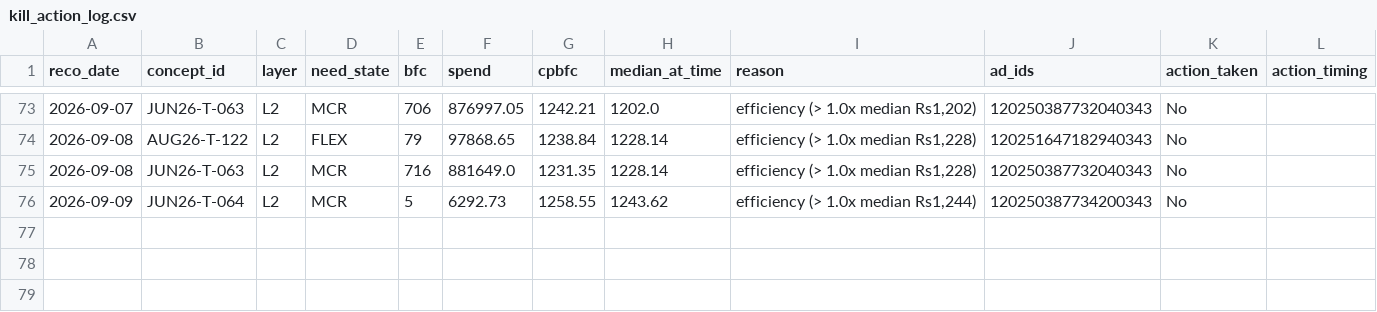
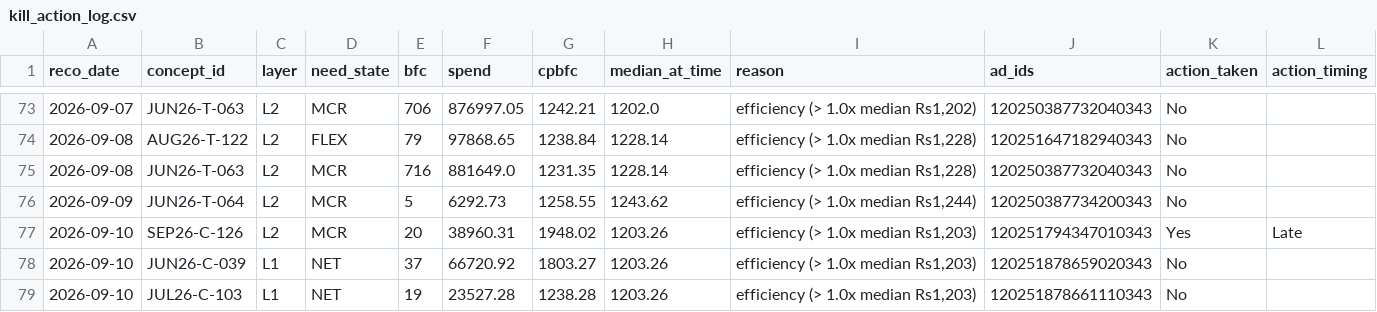
Before and after one commit to nikhilkajaria/wiom-rule-pass, a CSV file: kill_action_log.csv, drawn as a sheet; only a part is shown, gaps mark what is left out; the diff names each change by its address in the sheet, - before the commit and + after, or states it on an @@ line.

```diff
--- a/kill_action_log.csv
+++ b/kill_action_log.csv
+row 77: 2026-09-10 | SEP26-C-126 | L2 | MCR | 20 | 38960.31 | 1948.02 | 1203.26 | efficiency (> 1.0x median Rs1,203) | 120251794347010343 | Yes | Late
+row 78: 2026-09-10 | JUN26-C-039 | L1 | NET | 37 | 66720.92 | 1803.27 | 1203.26 | efficiency (> 1.0x median Rs1,203) | 120251878659020343 | No
+row 79: 2026-09-10 | JUL26-C-103 | L1 | NET | 19 | 23527.28 | 1238.28 | 1203.26 | efficiency (> 1.0x median Rs1,203) | 120251878661110343 | No
```
Also changed, not shown: 3 other files.
